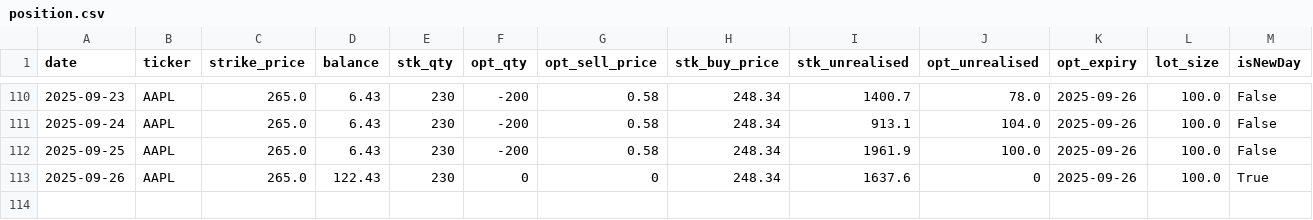
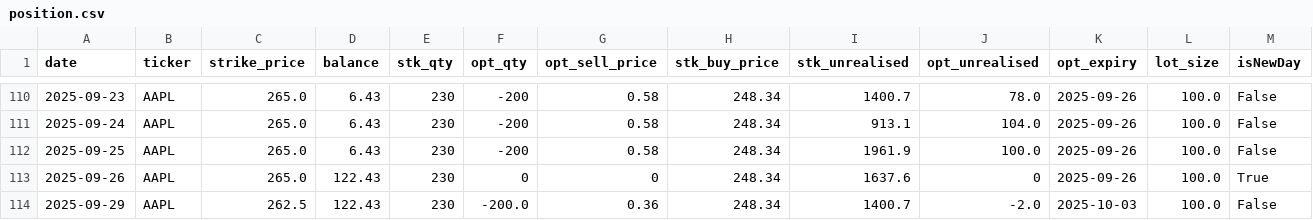
Before and after one commit to dhruvesh131199/covered_call_daily_update, a CSV file: sheets/position.csv, drawn as a sheet; only a part is shown, gaps mark what is left out; the diff names each change by its address in the sheet, - before the commit and + after, or states it on an @@ line.

```diff
--- a/sheets/position.csv
+++ b/sheets/position.csv
+row 114: 2025-09-29 | AAPL | 262.5 | 122.43 | 230 | -200.0 | 0.36 | 248.34 | 1400.7 | -2.0 | 2025-10-03 | 100.0 | False
```
Also changed, not shown: sheets/summary.csv, sheets/volatility.csv, 1 other file.
